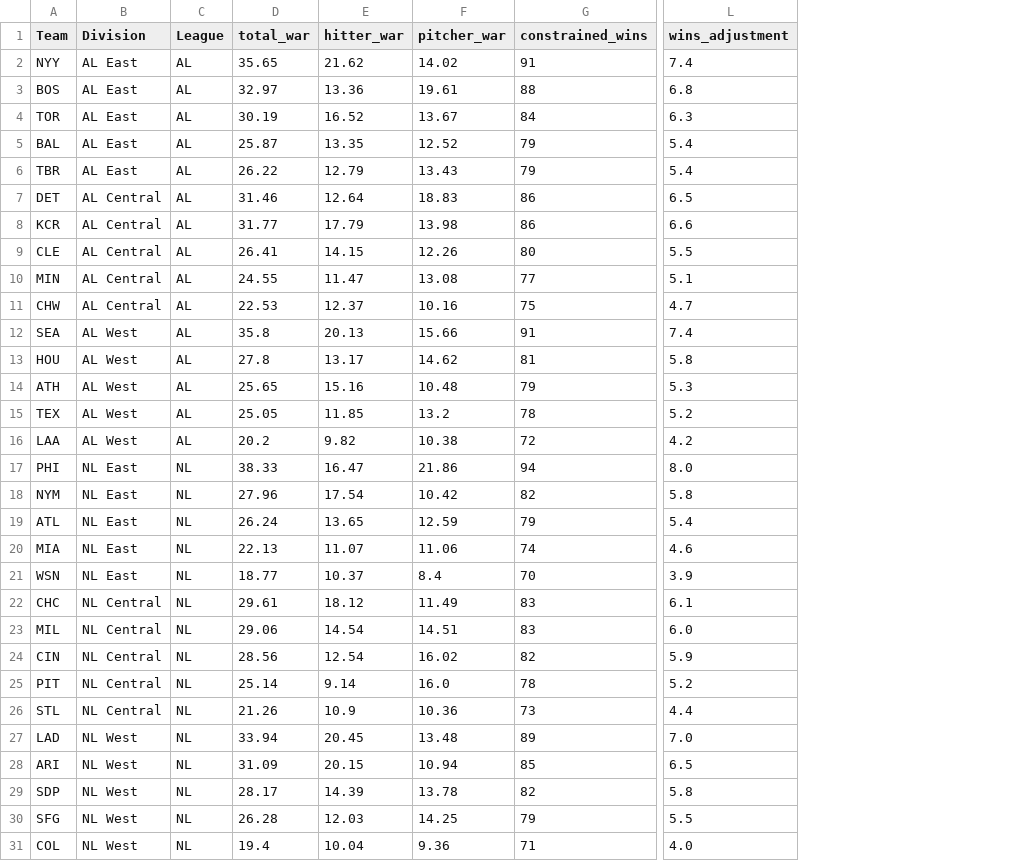
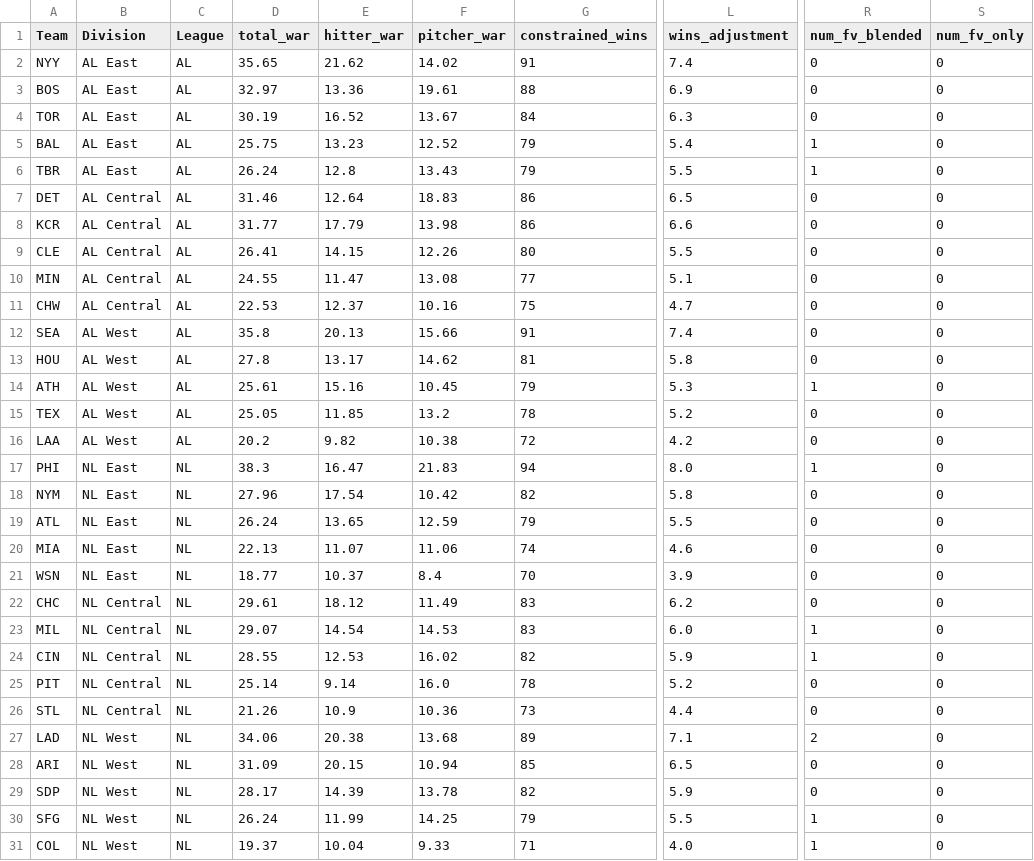
Before and after one commit to NairSiddharth/sWARm, a CSV file: predictions/team_wins_2026.csv, drawn as a sheet; only a part is shown, gaps mark what is left out; the diff names each change by its address in the sheet, - before the commit and + after, or states it on an @@ line.

Commit message:
tried to incorporate FV pipeline using fangraphs bigboard + correlation between FV and WAR for minor leaguers being promoted into big league roster that I dont have projections for otherwise, regenerated team wins

```diff
--- a/predictions/team_wins_2026.csv
+++ b/predictions/team_wins_2026.csv
+column R (num_fv_blended), rows 2-31: 0 | 0 | 0 | 1 | 1 | 0 | 0 | 0 | 0 | 0 | 0 | 0 | 1 | 0 | 0 | 1 | 0 | 0 | 0 | 0 | 0 | 1 | 1 | 0 | 0 | 2 | 0 | 0 | 1 | 1
+column S (num_fv_only), rows 2-31: all 0
-L3 (wins_adjustment): 6.8
+L3 (wins_adjustment): 6.9
-D5 (total_war): 25.87
+D5 (total_war): 25.75
-E5 (hitter_war): 13.35
+E5 (hitter_war): 13.23
-D6 (total_war): 26.22
+D6 (total_war): 26.24
-E6 (hitter_war): 12.79
+E6 (hitter_war): 12.8
-L6 (wins_adjustment): 5.4
+L6 (wins_adjustment): 5.5
-D14 (total_war): 25.65
+D14 (total_war): 25.61
-F14 (pitcher_war): 10.48
+F14 (pitcher_war): 10.45
-D17 (total_war): 38.33
+D17 (total_war): 38.3
-F17 (pitcher_war): 21.86
+F17 (pitcher_war): 21.83
-L19 (wins_adjustment): 5.4
+L19 (wins_adjustment): 5.5
-L22 (wins_adjustment): 6.1
+L22 (wins_adjustment): 6.2
-D23 (total_war): 29.06
+D23 (total_war): 29.07
-F23 (pitcher_war): 14.51
+F23 (pitcher_war): 14.53
-D24 (total_war): 28.56
+D24 (total_war): 28.55
-E24 (hitter_war): 12.54
+E24 (hitter_war): 12.53
-D27 (total_war): 33.94
+D27 (total_war): 34.06
-E27 (hitter_war): 20.45
+E27 (hitter_war): 20.38
-F27 (pitcher_war): 13.48
+F27 (pitcher_war): 13.68
-L27 (wins_adjustment): 7.0
+L27 (wins_adjustment): 7.1
-L29 (wins_adjustment): 5.8
+L29 (wins_adjustment): 5.9
-D30 (total_war): 26.28
+D30 (total_war): 26.24
-E30 (hitter_war): 12.03
+E30 (hitter_war): 11.99
-D31 (total_war): 19.4
+D31 (total_war): 19.37
-F31 (pitcher_war): 9.36
+F31 (pitcher_war): 9.33
```
Also changed, not shown: predictions/team_wins_detail_2026.csv, 4 other files.
